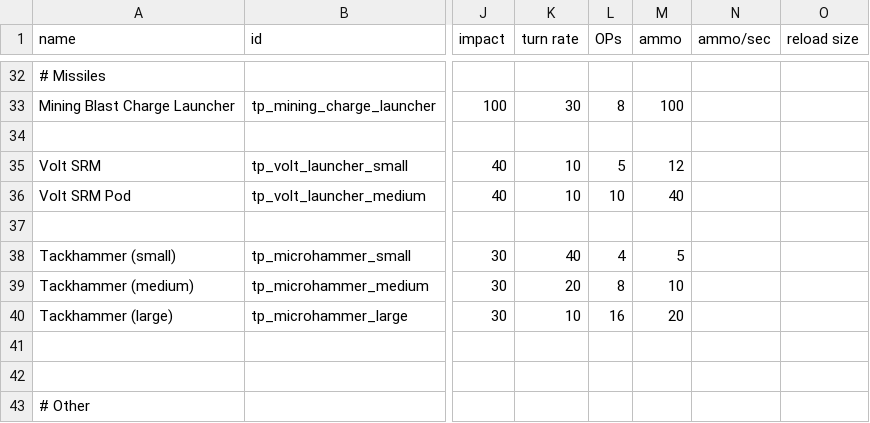
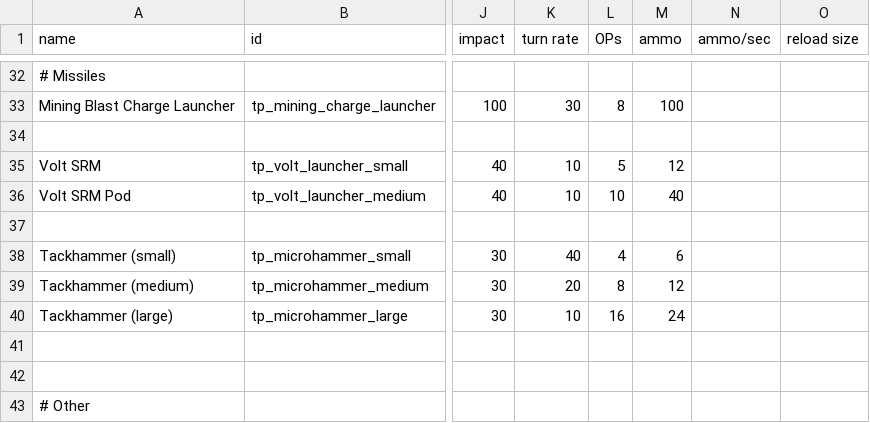
Before and after one commit to Auraekon/TerriblePirates, a CSV file: data/weapons/weapon_data.csv, drawn as a sheet; only a part is shown, gaps mark what is left out; the diff names each change by its address in the sheet, - before the commit and + after, or states it on an @@ line.

```diff
--- a/data/weapons/weapon_data.csv
+++ b/data/weapons/weapon_data.csv
-M38 (ammo): 5
+M38 (ammo): 6
-M39 (ammo): 10
+M39 (ammo): 12
-M40 (ammo): 20
+M40 (ammo): 24
```
Also changed, not shown: data/hulls/ship_data.csv, data/hulls/wing_data.csv, 11 other files.
